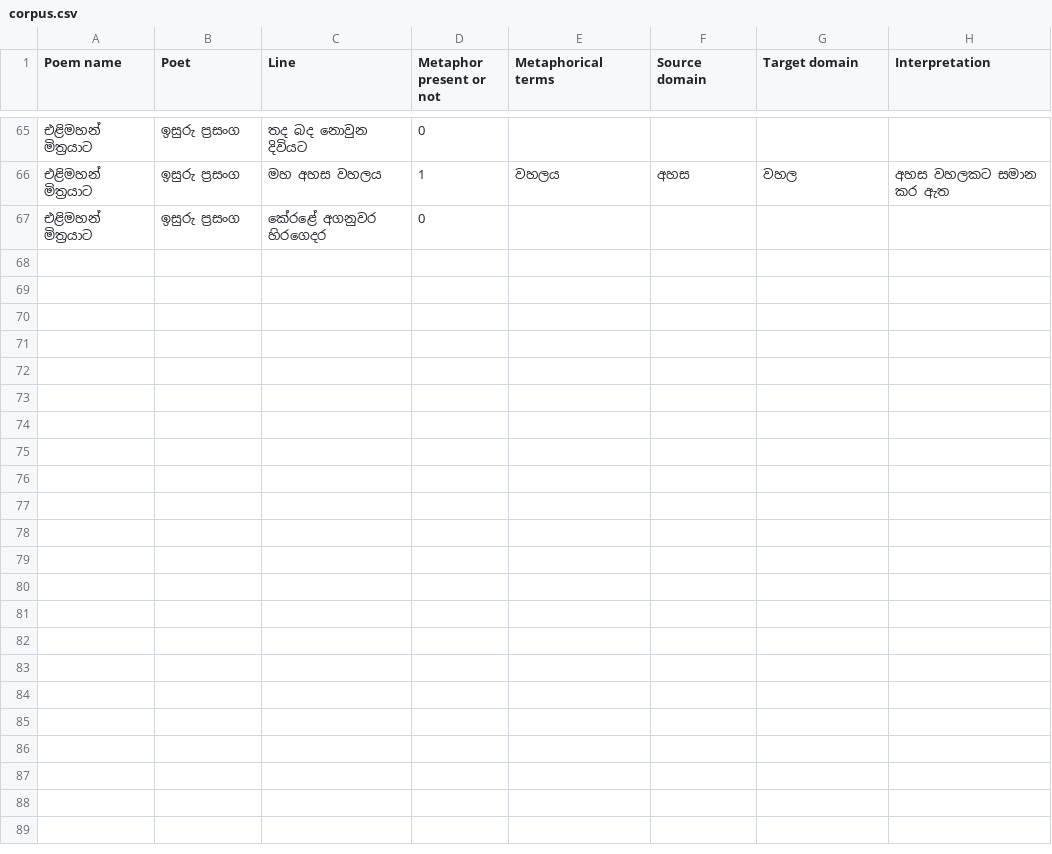
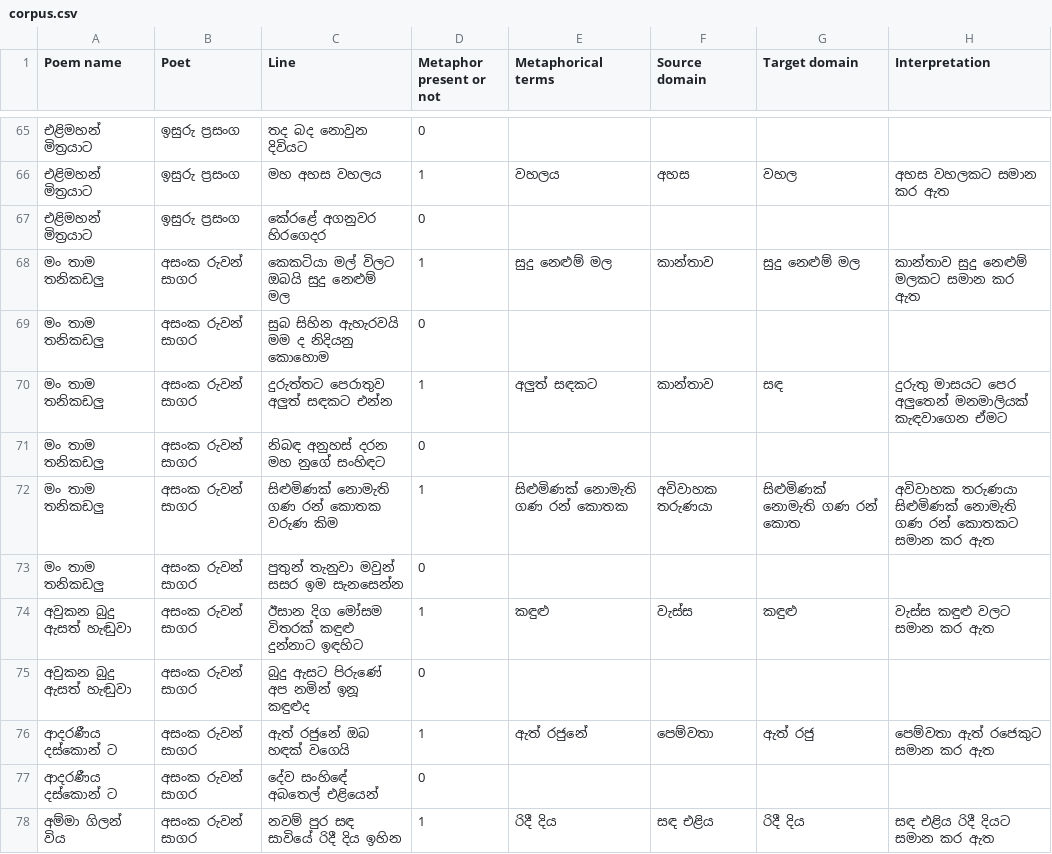
Before and after one commit to nimanthadilz/sinhala-poem-metaphors-search-app, a CSV file: corpus.csv, drawn as a sheet; only a part is shown, gaps mark what is left out; the diff covers the shown part only; the diff names each change by its address in the sheet, - before the commit and + after, or states it on an @@ line.

Commit message:
Add more metaphors

```diff
--- a/corpus.csv
+++ b/corpus.csv
+row 68: මං තාම තනිකඩලු | අසංක රුවන් සාගර | කෙකටියා මල් විලට ඔබයි සුදු නෙළුම් මල | 1 | සුදු නෙළුම් මල | කාන්තාව | සුදු නෙළුම් මල | කාන්තාව සුදු නෙළුම් මලකට සමාන කර ඇත
+row 69: මං තාම තනිකඩලු | අසංක රුවන් සාගර | සුබ සිහින ඇහැරවයි මම ද නිදියනු කොහොම | 0
+row 70: මං තාම තනිකඩලු | අසංක රුවන් සාගර | දුරුත්තට පෙරාතුව අලුත් සඳකට එන්න | 1 | අලුත් සඳකට | කාන්තාව | සඳ | දුරුතු මාසයට පෙර අලුතෙන් මනමාලියක් කැඳවාගෙන ඒමට
+row 71: මං තාම තනිකඩලු | අසංක රුවන් සාගර | නිබඳ අනුහස් දරන මහ නුගේ සංහිඳට | 0
+row 72: මං තාම තනිකඩලු | අසංක රුවන් සාගර | සිළුමිණක් නොමැති ගණ රන් කොතක වරුණ කිම | 1 | සිළුමිණක් නොමැති ගණ රන් කොතක | අවිවාහක තරුණයා | සිළුමිණක් නොමැති ගණ රන් කොත | අවිවාහක තරුණයා සිළුමිණක් නොමැති ගණ රන් කොතකට සමාන කර ඇත
+row 73: මං තාම තනිකඩලු | අසංක රුවන් සාගර | පුතුන් තැනුවා මවුන් සසර ඉම සැනසෙන්න | 0
+row 74: අවුකන බුදු ඇසත් හැඬුවා | අසංක රුවන් සාගර | ඊසාන දිග මෝසම විතරක් කඳුළු දුන්නාට ඉඳහිට | 1 | කඳුළු | වැස්ස | කඳුළු | වැස්ස කඳුළු වලට සමාන කර ඇත
+row 75: අවුකන බුදු ඇසත් හැඬුවා | අසංක රුවන් සාගර | බුදු ඇසට පිරුණේ අප නමින් ඉනූ කඳුළුද | 0
+row 76: ආදරණීය දස්කොන් ට | අසංක රුවන් සාගර | ඇත් රජුනේ ඔබ හඳක් වගෙයි | 1 | ඇත් රජුනේ | පෙම්වතා | ඇත් රජු | පෙම්වතා ඇත් රජෙකුට සමාන කර ඇත
+row 77: ආදරණීය දස්කොන් ට | අසංක රුවන් සාගර | දේව සංහිඳේ අබතෙල් එළියෙන් | 0
+row 78: අම්මා ගිලන් විය | අසංක රුවන් සාගර | නවම් පුර සඳ සාවියේ රිදී දිය ඉහින | 1 | රිදී දිය | සඳ එළිය | රිදී දිය | සඳ එළිය රිදී දියට සමාන කර ඇත
```
Also changed, not shown: 11 added rows elsewhere in this file.
